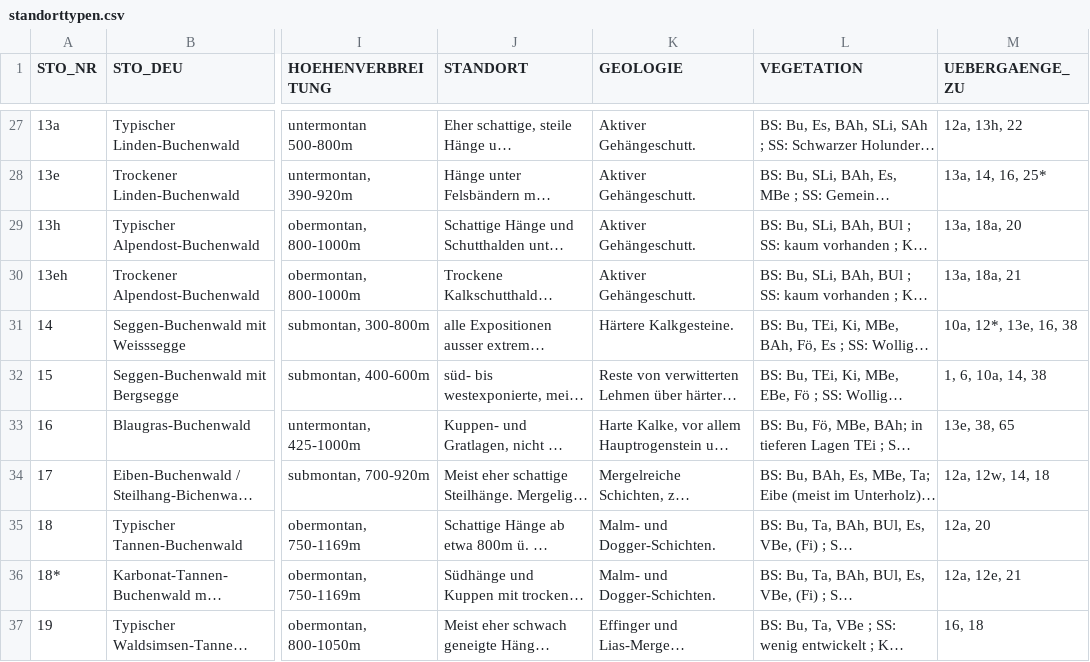
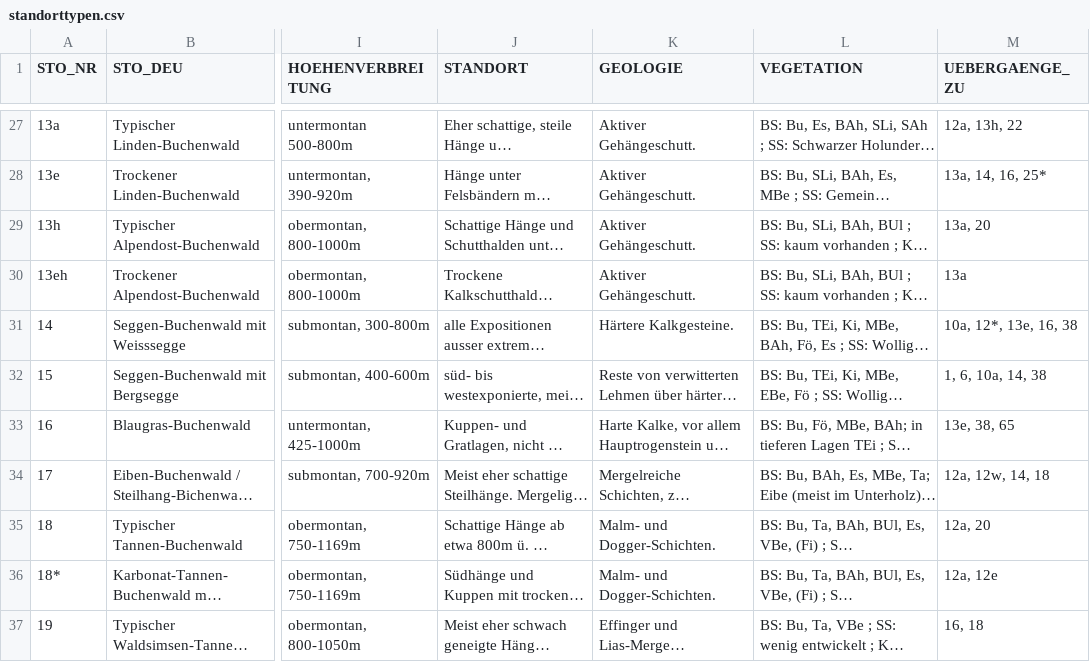
Before and after one commit to geops/tree-app, a CSV file: lib/data/profiles/bl/standorttypen.csv, drawn as a sheet; only a part is shown, gaps mark what is left out; long unchanged cells end in …; the diff names each change by its address in the sheet, - before the commit and + after, or states it on an @@ line.

```diff
--- a/lib/data/profiles/bl/standorttypen.csv
+++ b/lib/data/profiles/bl/standorttypen.csv
-M29 (UEBERGAENGE_ZU): 13a, 18a, 20
+M29 (UEBERGAENGE_ZU): 13a, 20
-M30 (UEBERGAENGE_ZU): 13a, 18a, 21
+M30 (UEBERGAENGE_ZU): 13a
-M36 (UEBERGAENGE_ZU): 12a, 12e, 21
+M36 (UEBERGAENGE_ZU): 12a, 12e
```
Also changed, not shown: 52 other files.
